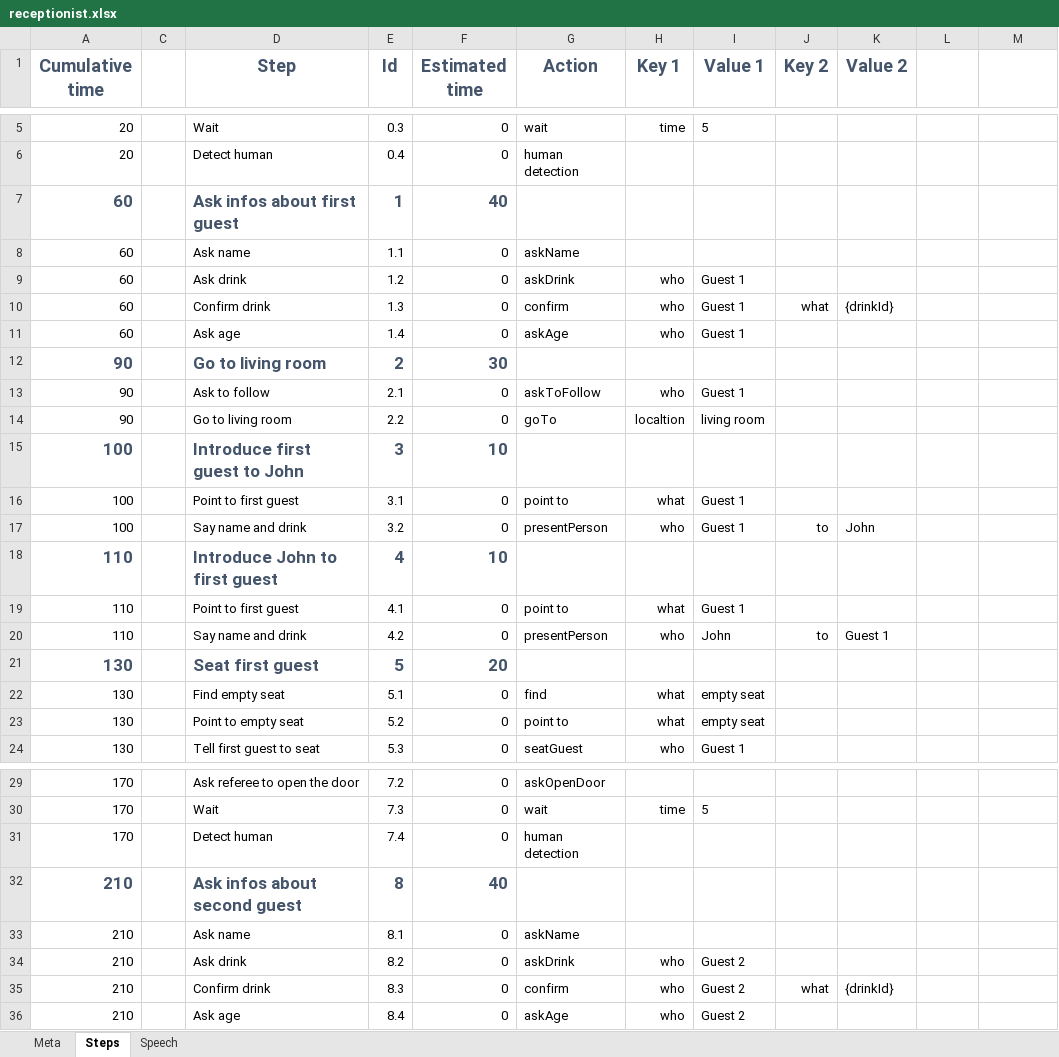
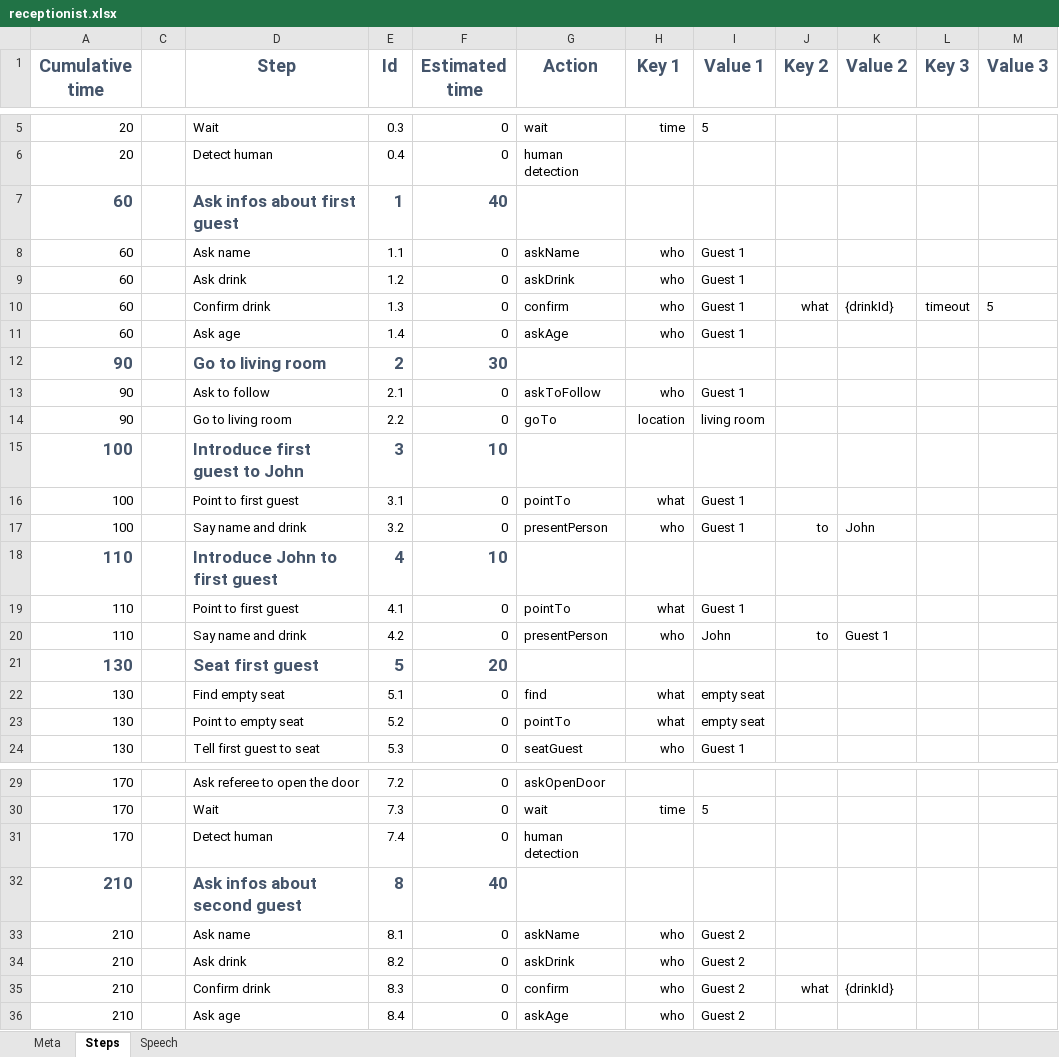
Before and after one commit to Elyspio/robocup_pepper-scenario_data_generator, an Excel workbook: scenarios/receptionist.xlsx, sheet Steps, drawn as a sheet; only a part is shown, gaps mark what is left out; values as stored, in another font and other column widths than the file's, no borders; conditional formats not drawn; the diff covers the shown part only; the diff names each change by its address in the sheet, - before the commit and + after, or states it on an @@ line.

Commit message:
Add some keys for arguments in receptionist scenario

```diff
--- a/scenarios/receptionist.xlsx (sheet Steps)
+++ b/scenarios/receptionist.xlsx (sheet Steps)
-L1: (empty)
+L1: Key 3
-M1: (empty)
+M1: Value 3
-H8 (Key 1): (empty)
+H8 (Key 1): who
-I8 (Value 1): (empty)
+I8 (Value 1): Guest 1
-L10 (Key 3): (empty)
+L10 (Key 3): timeout
-M10 (Value 3): (empty)
+M10 (Value 3): 5
-H14 (Key 1): localtion
+H14 (Key 1): location
-G16 (Action): point to
+G16 (Action): pointTo
-G19 (Action): point to
+G19 (Action): pointTo
-G23 (Action): point to
+G23 (Action): pointTo
-H33 (Key 1): (empty)
+H33 (Key 1): who
-I33 (Value 1): (empty)
+I33 (Value 1): Guest 2
```
Also changed, not shown: 4 edited cells elsewhere in this sheet, global.xlsx, 1 other file.
